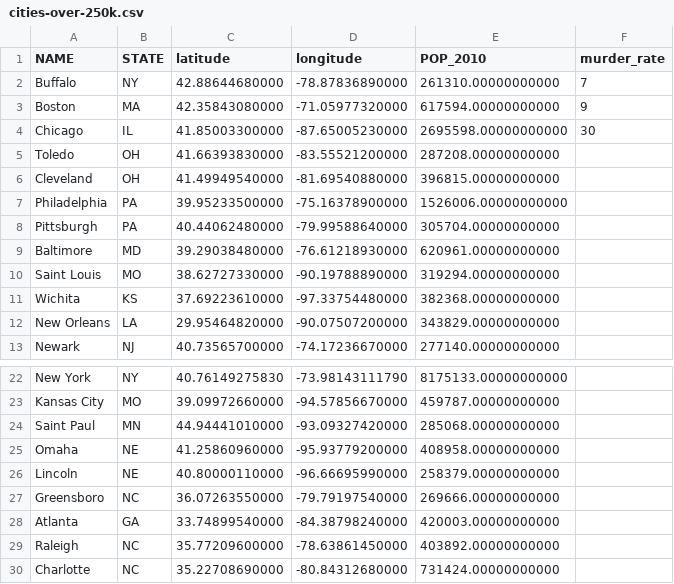
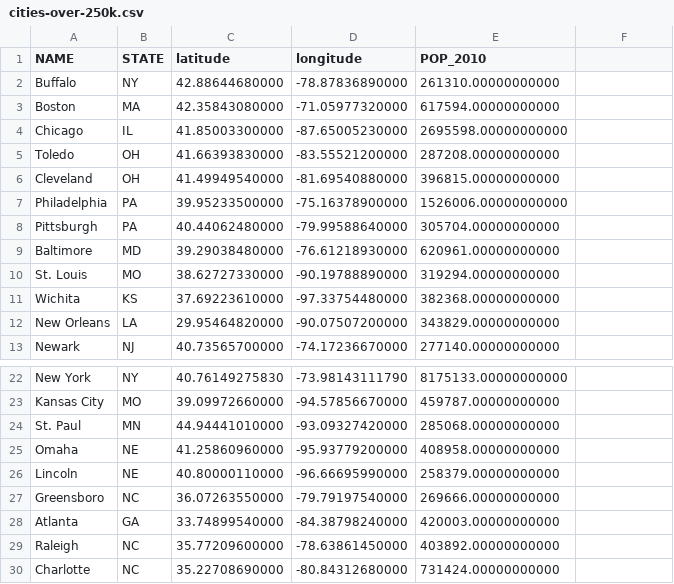
Before and after one commit to bradoyler/bradoyler.com, a CSV file: docs/assets/widgets/cities-over-250k.csv, drawn as a sheet; only a part is shown, gaps mark what is left out.

```diff
--- a/docs/assets/widgets/cities-over-250k.csv
+++ b/docs/assets/widgets/cities-over-250k.csv
@@ -1,5 +1,5 @@
-NAME,STATE,latitude,longitude,POP_2010,murder_rate
-Buffalo,NY,42.88644680000,-78.87836890000,261310.00000000000,7
-Boston,MA,42.35843080000,-71.05977320000,617594.00000000000,9
-Chicago,IL,41.85003300000,-87.65005230000,2695598.00000000000,30
+NAME,STATE,latitude,longitude,POP_2010
+Buffalo,NY,42.88644680000,-78.87836890000,261310.00000000000
+Boston,MA,42.35843080000,-71.05977320000,617594.00000000000
+Chicago,IL,41.85003300000,-87.65005230000,2695598.00000000000
 Toledo,OH,41.66393830000,-83.55521200000,287208.00000000000
@@ -9,3 +9,3 @@ Pittsburgh,PA,40.44062480000,-79.99588640000,305704.00000000000
 Baltimore,MD,39.29038480000,-76.61218930000,620961.00000000000
-Saint Louis,MO,38.62727330000,-90.19788890000,319294.00000000000
+St. Louis,MO,38.62727330000,-90.19788890000,319294.00000000000
 Wichita,KS,37.69223610000,-97.33754480000,382368.00000000000
@@ -23,3 +23,3 @@ New York,NY,40.76149275830,-73.98143111790,8175133.00000000000
 Kansas City,MO,39.09972660000,-94.57856670000,459787.00000000000
-Saint Paul,MN,44.94441010000,-93.09327420000,285068.00000000000
+St. Paul,MN,44.94441010000,-93.09327420000,285068.00000000000
 Omaha,NE,41.25860960000,-95.93779200000,408958.00000000000
```
Also changed, not shown: src/assets/widgets/cities-over-250k.csv, 6 other files.
